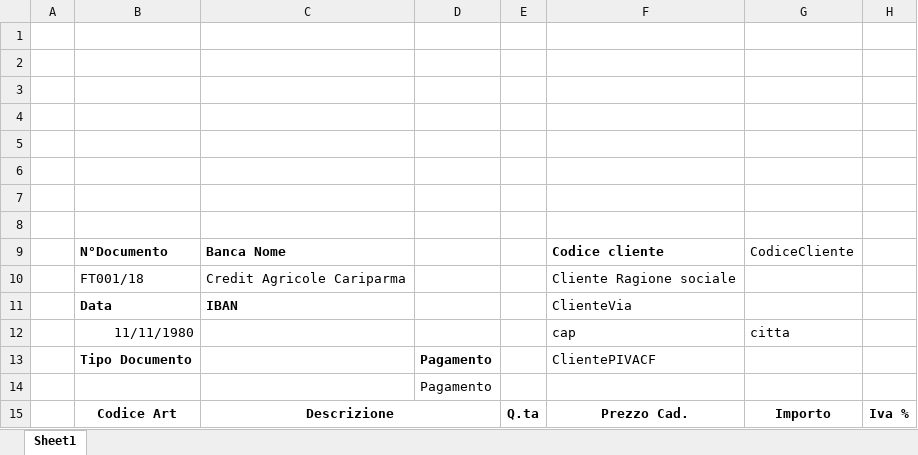
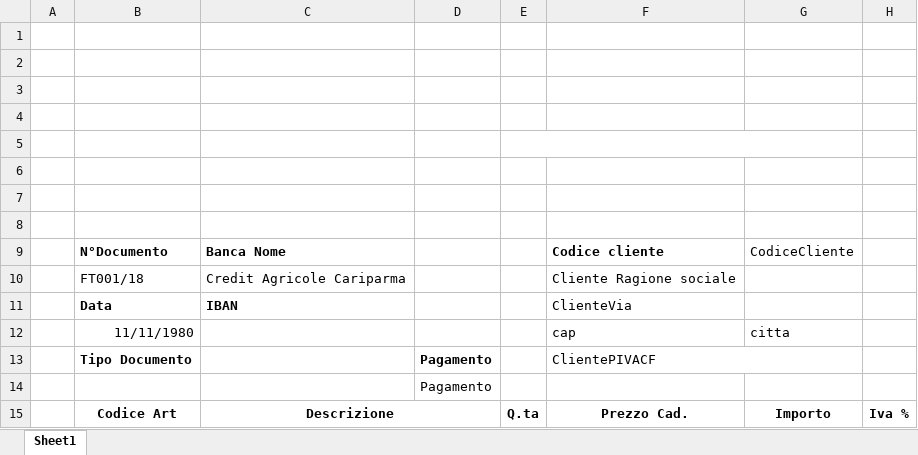
Before and after one commit to evangelalessandro/StrumentiMusicali, an Excel workbook: StrumentiMusicaliApp/TemplateExcel/ProtoFatt.xlsx, sheet Sheet1, drawn as a sheet; only a part is shown; values as stored, in another font and other column widths than the file's, no borders; charts and pictures not drawn; the diff names each change by its address in the sheet, - before the commit and + after, or states it on an @@ line.

```diff
--- a/StrumentiMusicaliApp/TemplateExcel/ProtoFatt.xlsx (sheet Sheet1)
+++ b/StrumentiMusicaliApp/TemplateExcel/ProtoFatt.xlsx (sheet Sheet1)
+E5:G5 merged
+F13:G13 merged
```
Also changed, not shown: 13 other files.
